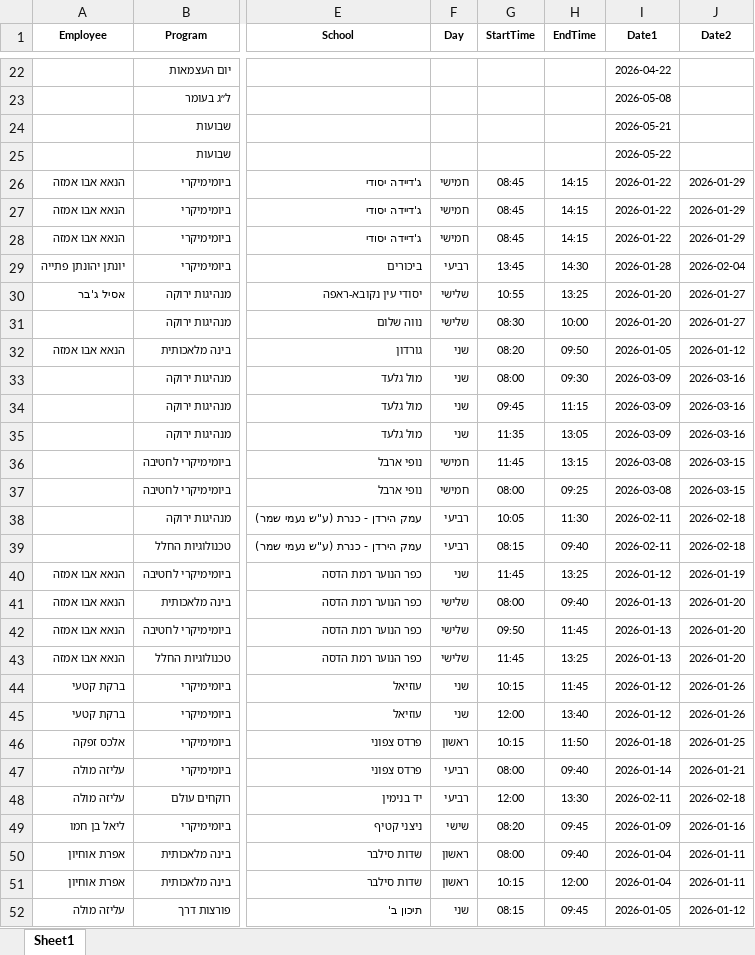
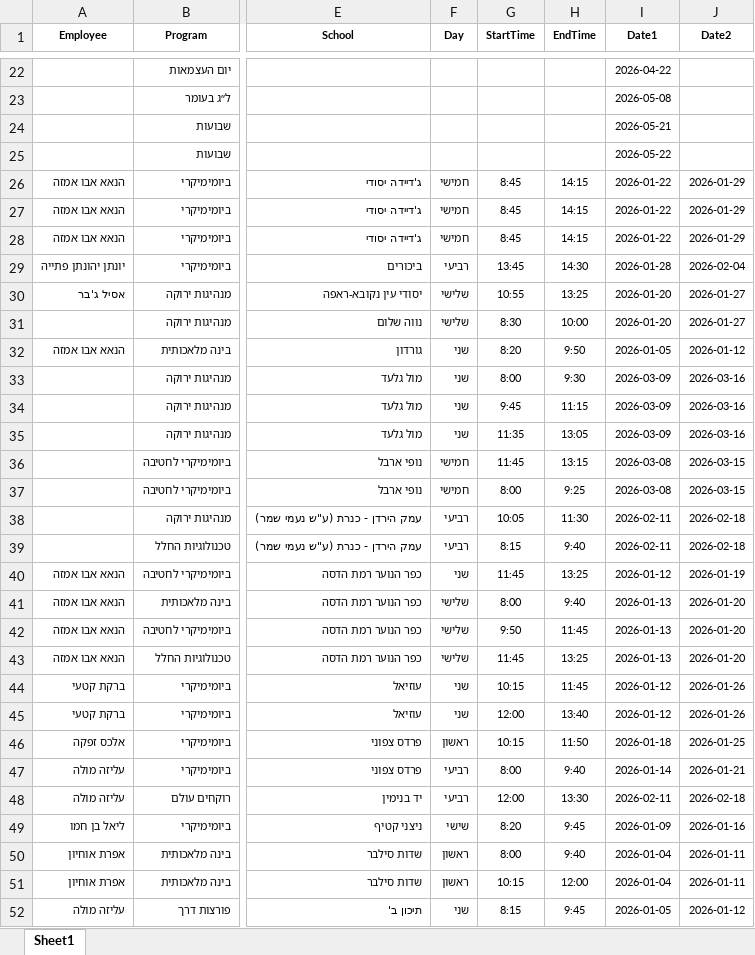
Before and after one commit to Taasiyeda2026/DASHBOARD2026, an Excel workbook: DASHBOARD.xlsx, sheet Sheet1, drawn as a sheet; only a part is shown, gaps mark what is left out; values as stored, in another font and other column widths than the file's, no borders; the diff covers the shown part only; the diff names each change by its address in the sheet, - before the commit and + after, or states it on an @@ line.

Commit message:
Add files via upload

```diff
--- a/DASHBOARD.xlsx (sheet Sheet1)
+++ b/DASHBOARD.xlsx (sheet Sheet1)
-G26:G28 (StartTime): 08:45
+G26:G28 (StartTime): 8:45
-G31 (StartTime): 08:30
+G31 (StartTime): 8:30
-G32 (StartTime): 08:20
+G32 (StartTime): 8:20
-H32 (EndTime): 09:50
+H32 (EndTime): 9:50
-G33 (StartTime): 08:00
+G33 (StartTime): 8:00
-H33 (EndTime): 09:30
+H33 (EndTime): 9:30
-G34 (StartTime): 09:45
+G34 (StartTime): 9:45
-G37 (StartTime): 08:00
+G37 (StartTime): 8:00
-H37 (EndTime): 09:25
+H37 (EndTime): 9:25
-G39 (StartTime): 08:15
+G39 (StartTime): 8:15
-H39 (EndTime): 09:40
+H39 (EndTime): 9:40
-G41 (StartTime): 08:00
+G41 (StartTime): 8:00
-H41 (EndTime): 09:40
+H41 (EndTime): 9:40
-G42 (StartTime): 09:50
+G42 (StartTime): 9:50
-G47 (StartTime): 08:00
+G47 (StartTime): 8:00
-H47 (EndTime): 09:40
+H47 (EndTime): 9:40
-G49 (StartTime): 08:20
+G49 (StartTime): 8:20
-H49 (EndTime): 09:45
+H49 (EndTime): 9:45
-G50 (StartTime): 08:00
+G50 (StartTime): 8:00
-H50 (EndTime): 09:40
+H50 (EndTime): 9:40
-G52 (StartTime): 08:15
+G52 (StartTime): 8:15
-H52 (EndTime): 09:45
+H52 (EndTime): 9:45
```
Also changed, not shown: 3 removed rows and 46 edited cells elsewhere in this sheet.
